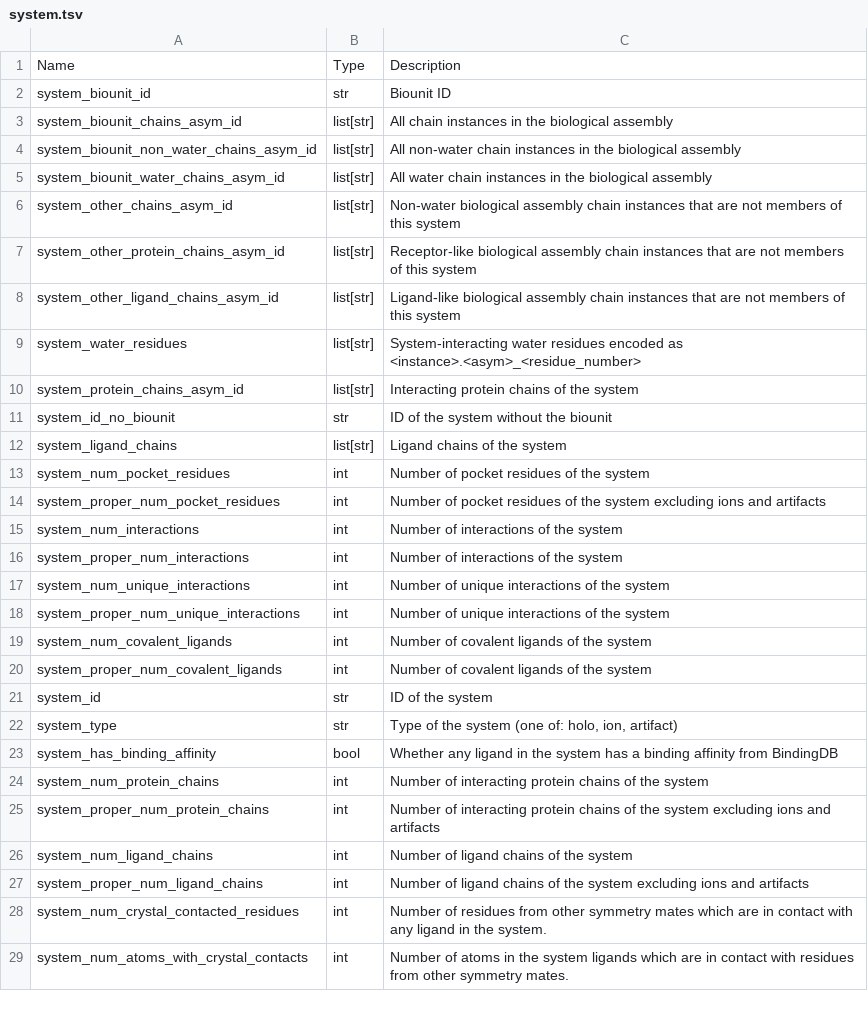
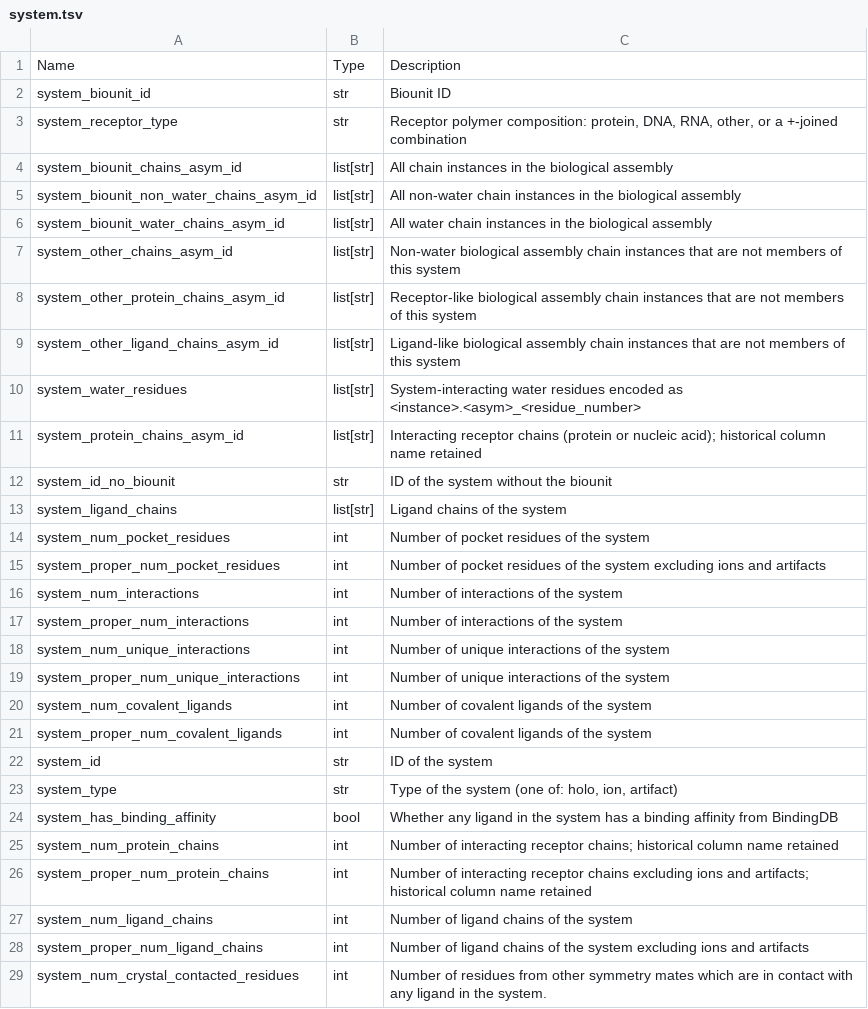
Before and after one commit to plinder-org/plinder, a TSV file: src/plinder/data/column_descriptions/system.tsv, drawn as a sheet; only a part is shown; the shorter side is filled out with more unchanged rows.

Commit message:
feat: annotate receptor composition and exclude nucleic acids from similarity

```diff
--- a/src/plinder/data/column_descriptions/system.tsv
+++ b/src/plinder/data/column_descriptions/system.tsv
@@ -2,2 +2,3 @@ Name	Type	Description
 system_biounit_id	str	Biounit ID
+system_receptor_type	str	Receptor polymer composition: protein, DNA, RNA, other, or a +-joined combination
 system_biounit_chains_asym_id	list[str]	All chain instances in the biological assembly
@@ -9,3 +10,3 @@ system_other_ligand_chains_asym_id	list[str]	Ligand-like biological assembly cha
 system_water_residues	list[str]	System-interacting water residues encoded as <instance>.<asym>_<residue_number>
-system_protein_chains_asym_id	list[str]	Interacting protein chains of the system
+system_protein_chains_asym_id	list[str]	Interacting receptor chains (protein or nucleic acid); historical column name retained
 system_id_no_biounit	str	ID of the system without the biounit
@@ -23,4 +24,4 @@ system_type	str	Type of the system (one of: holo, ion, artifact)
 system_has_binding_affinity	bool	Whether any ligand in the system has a binding affinity from BindingDB
-system_num_protein_chains	int	Number of interacting protein chains of the system
-system_proper_num_protein_chains	int	Number of interacting protein chains of the system excluding ions and artifacts
+system_num_protein_chains	int	Number of interacting receptor chains; historical column name retained
+system_proper_num_protein_chains	int	Number of interacting receptor chains excluding ions and artifacts; historical column name retained
 system_num_ligand_chains	int	Number of ligand chains of the system
```
Also changed, not shown: src/plinder/data/column_descriptions/entry_chains.tsv, src/plinder/data/column_descriptions/system_protein_chains.tsv, 14 other files.
